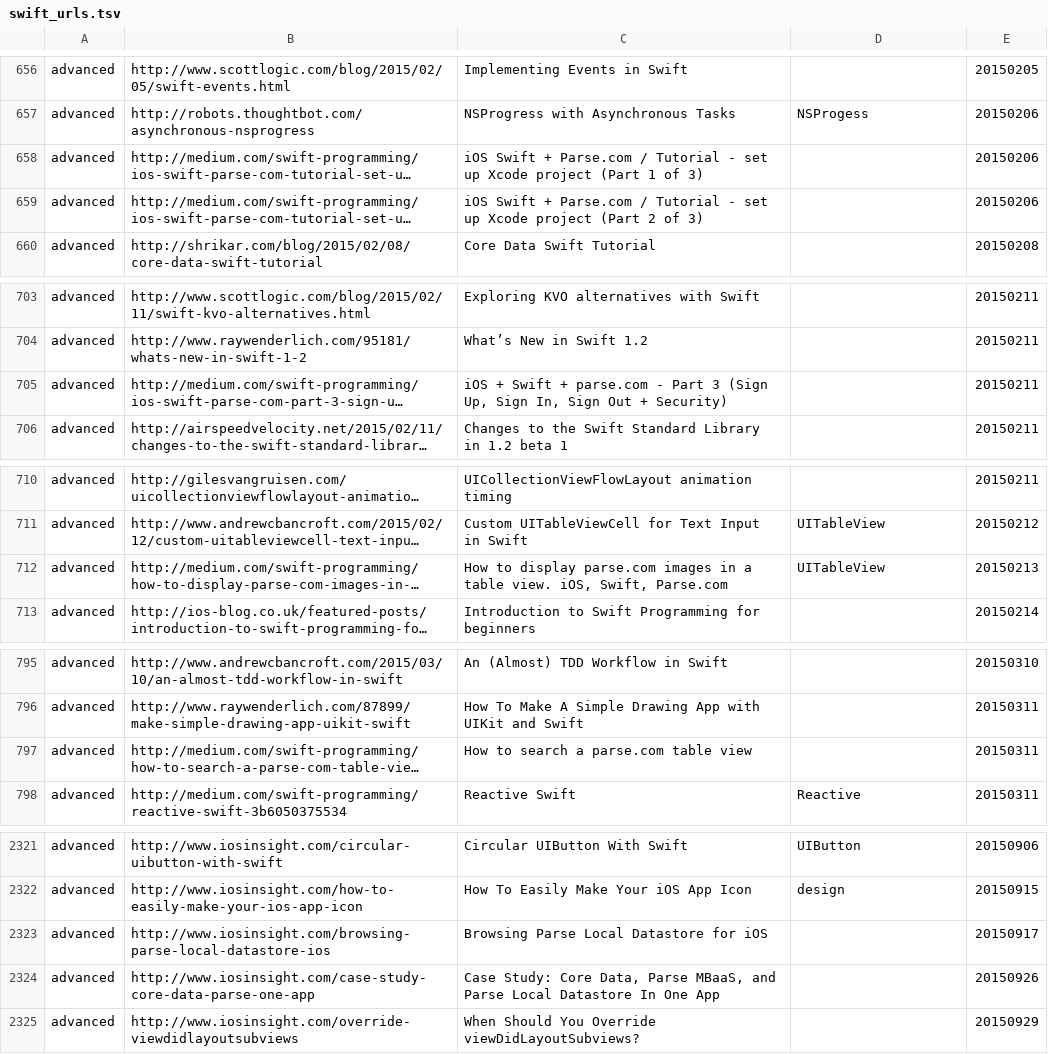
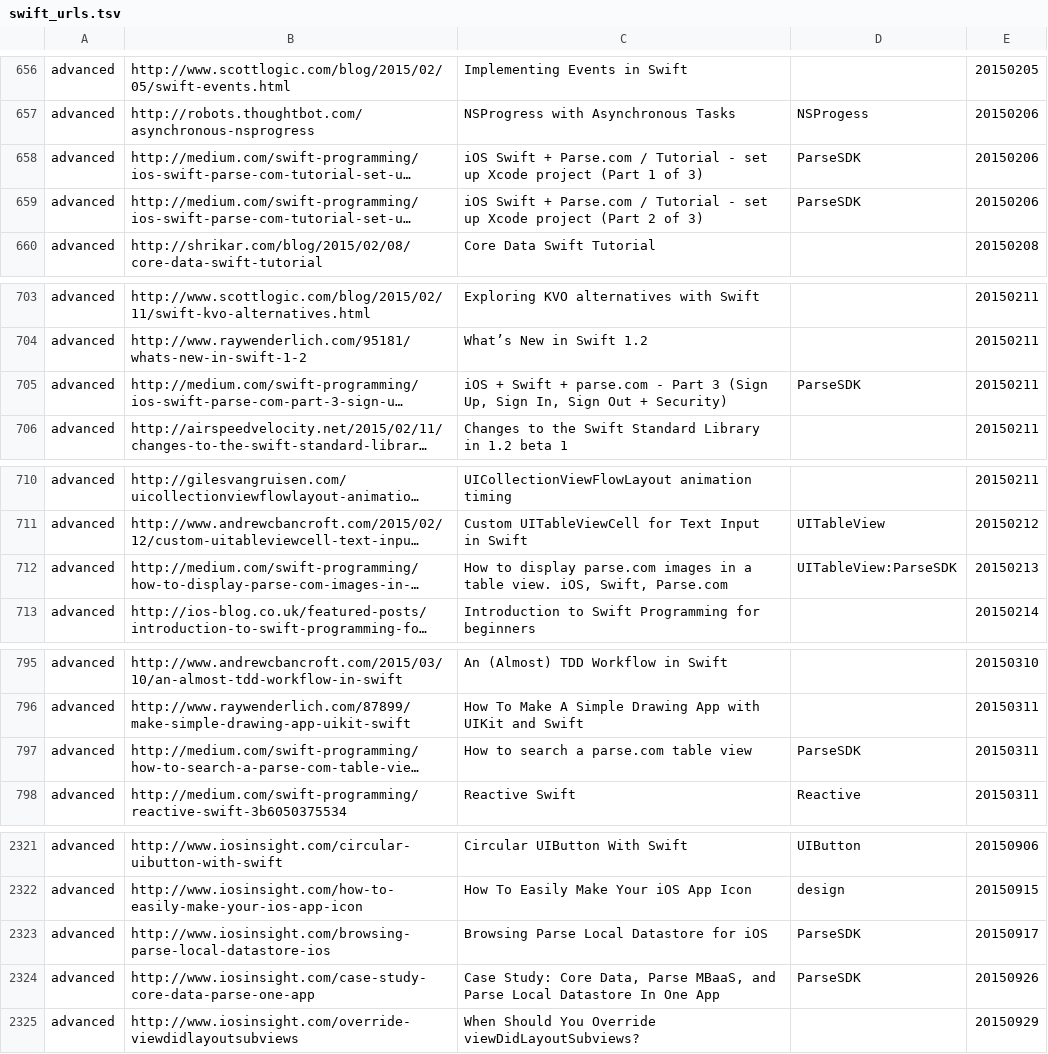
Before and after one commit to melling/SwiftResources, a TSV file: swift_urls.tsv, drawn as a sheet; only a part is shown, gaps mark what is left out; long unchanged cells end in …; the diff covers the shown part only; the diff names each change by its address in the sheet, - before the commit and + after, or states it on an @@ line.

Commit message:
ParseSDK tag

```diff
--- a/swift_urls.tsv
+++ b/swift_urls.tsv
-D658:D659: (empty)
+D658:D659: ParseSDK
-D705: (empty)
+D705: ParseSDK
-D712: UITableView
+D712: UITableView:ParseSDK
-D797: (empty)
+D797: ParseSDK
-D2323:D2324: (empty)
+D2323:D2324: ParseSDK
```
Also changed, not shown: 10 added rows and 16 edited cells elsewhere in this file.
